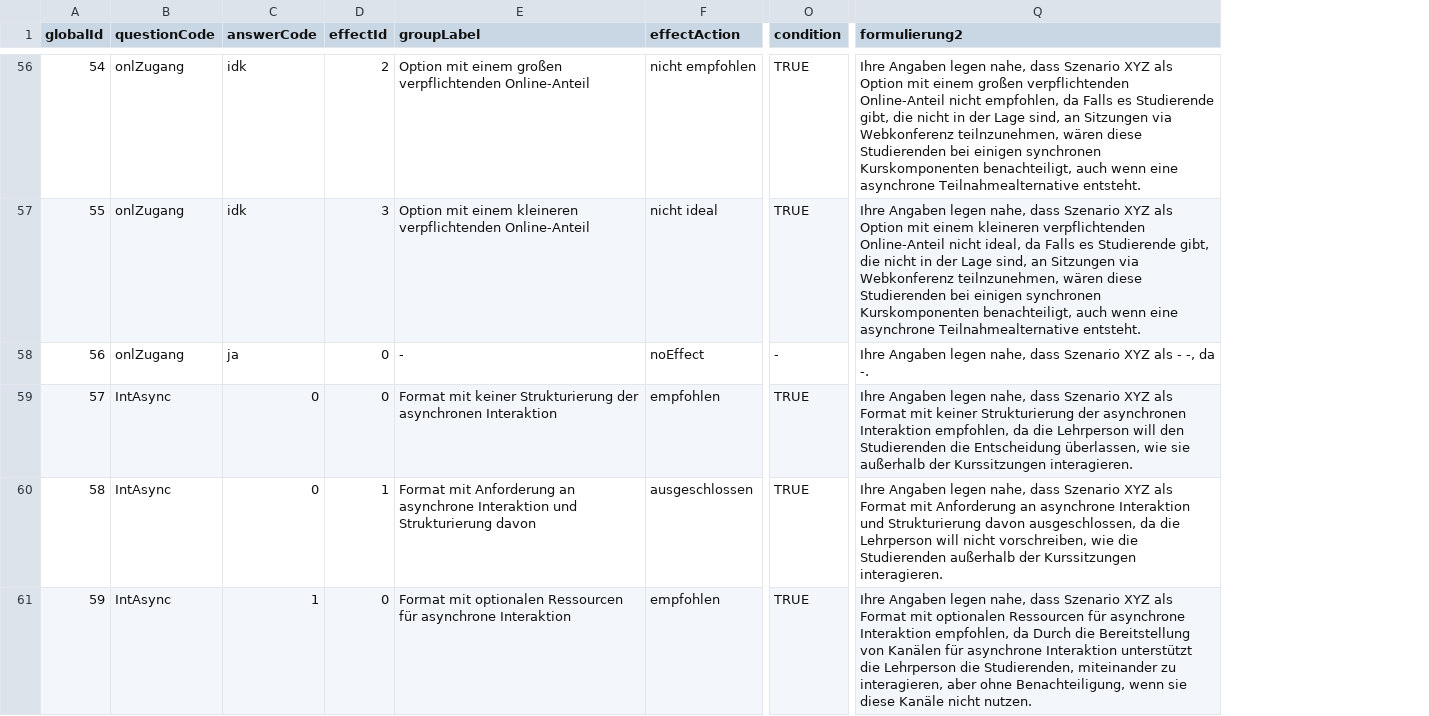
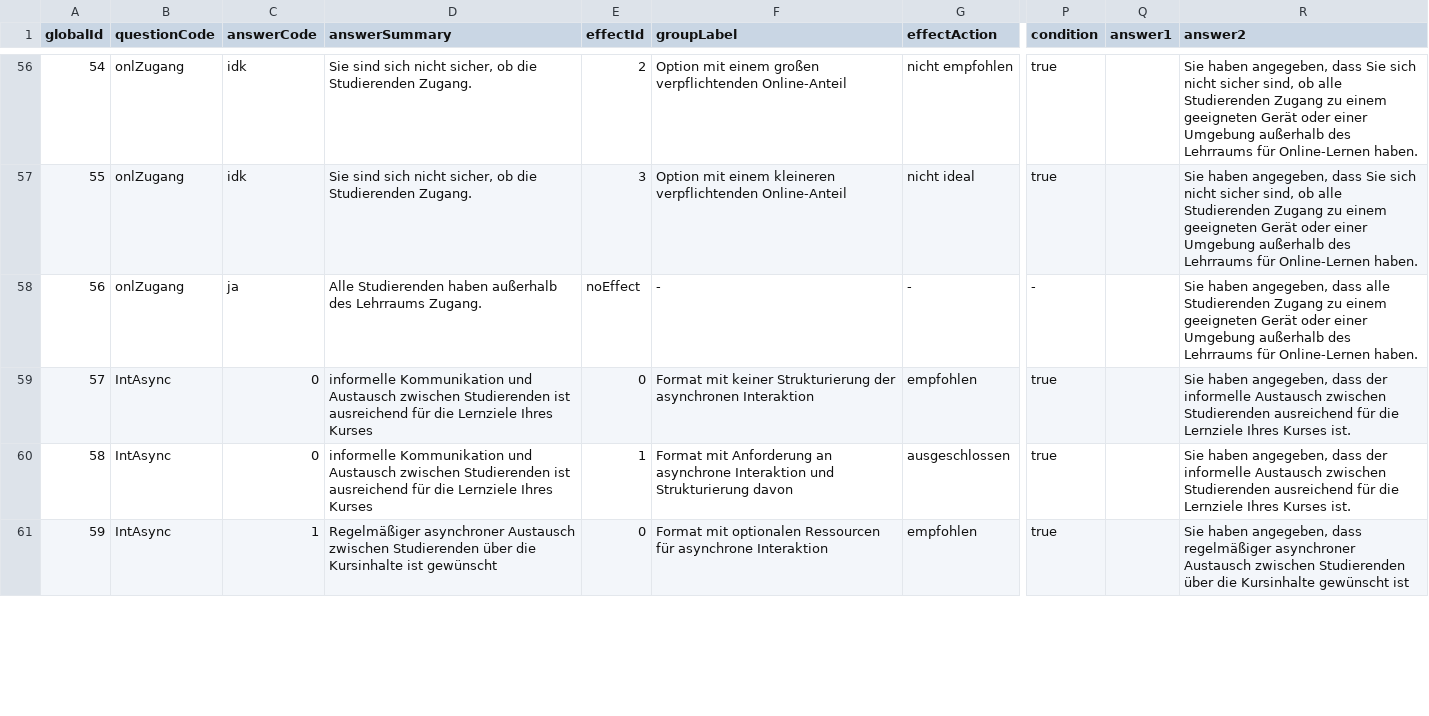
Before and after one commit to bolognalab/bolognalab.github.io, a CSV file: entscheidungshilfe-lehre/regeln_formulierungen.csv, drawn as a sheet; only a part is shown, gaps mark what is left out; removed rows and columns are numbered as before the commit, all else as after; the diff covers the shown part only; the diff names each change by its address in the sheet, - before the commit and + after, or states it on an @@ line.

Commit message:
eb small wording change

```diff
--- a/entscheidungshilfe-lehre/regeln_formulierungen.csv
+++ b/entscheidungshilfe-lehre/regeln_formulierungen.csv
+column D (answerSummary), rows 56-61: Sie sind sich nicht sicher, ob die Studierenden Zugang. | Sie sind sich nicht sicher, ob die Studierenden Zugang. | Alle Studierenden haben außerhalb des Lehrraums Zugang. | informelle Kommunikation und Austausch zwischen Studierenden ist ausreichend für die Lernziele Ihres Kurses | informelle Kommunikation und Austausch zwischen Studierenden ist ausreichend für die Lernziele Ihres Kurses | Regelmäßiger asynchroner Austausch zwischen Studierenden über die Kursinhalte ist gewünscht
+column Q (answer1), empty
+column R (answer2), rows 56-61: Sie haben angegeben, dass Sie sich nicht sicher sind, ob alle Studierenden Zugang zu einem geeigneten Gerät oder einer Umgebung außerhalb des Lehrraums für Online-Lernen haben. | Sie haben angegeben, dass Sie sich nicht sicher sind, ob alle Studierenden Zugang zu einem geeigneten Gerät oder einer Umgebung außerhalb des Lehrraums für Online-Lernen haben. | Sie haben angegeben, dass alle Studierenden Zugang zu einem geeigneten Gerät oder einer Umgebung außerhalb des Lehrraums für Online-Lernen haben. | Sie haben angegeben, dass der informelle Austausch zwischen Studierenden ausreichend für die Lernziele Ihres Kurses ist. | Sie haben angegeben, dass der informelle Austausch zwischen Studierenden ausreichend für die Lernziele Ihres Kurses ist. | Sie haben angegeben, dass regelmäßiger asynchroner Austausch zwischen Studierenden über die Kursinhalte gewünscht ist
-column Q (formulierung2), rows 56-61: Ihre Angaben legen nahe, dass Szenario XYZ als Option mit einem großen verpflichtenden Online-Anteil nicht empfohlen, da Falls es Studierende gibt, die nicht in der Lage sind, an Sitzungen via Webkonferenz teilnzunehmen, wären diese Studierenden bei einigen synchronen Kurskomponenten benachteiligt, auch wenn eine asynchrone Teilnahmealternative entsteht. | Ihre Angaben legen nahe, dass Szenario XYZ als Option mit einem kleineren verpflichtenden Online-Anteil nicht ideal, da Falls es Studierende gibt, die nicht in der Lage sind, an Sitzungen via Webkonferenz teilnzunehmen, wären diese Studierenden bei einigen synchronen Kurskomponenten benachteiligt, auch wenn eine asynchrone Teilnahmealternative entsteht. | Ihre Angaben legen nahe, dass Szenario XYZ als - -, da -. | Ihre Angaben legen nahe, dass Szenario XYZ als Format mit keiner Strukturierung der asynchronen Interaktion empfohlen, da die Lehrperson will den Studierenden die Entscheidung überlassen, wie sie außerhalb der Kurssitzungen interagieren. | Ihre Angaben legen nahe, dass Szenario XYZ als Format mit Anforderung an asynchrone Interaktion und Strukturierung davon ausgeschlossen, da die Lehrperson will nicht vorschreiben, wie die Studierenden außerhalb der Kurssitzungen interagieren. | Ihre Angaben legen nahe, dass Szenario XYZ als Format mit optionalen Ressourcen für asynchrone Interaktion empfohlen, da Durch die Bereitstellung von Kanälen für asynchrone Interaktion unterstützt die Lehrperson die Studierenden, miteinander zu interagieren, aber ohne Benachteiligung, wenn sie diese Kanäle nicht nutzen.
-P56:P57 (condition): TRUE
+P56:P57 (condition): true
-E58 (effectId): 0
+E58 (effectId): noEffect
-G58 (effectAction): noEffect
+G58 (effectAction): -
-P59:P61 (condition): TRUE
+P59:P61 (condition): true
```
Also changed, not shown: 87 edited cells elsewhere in this file.
